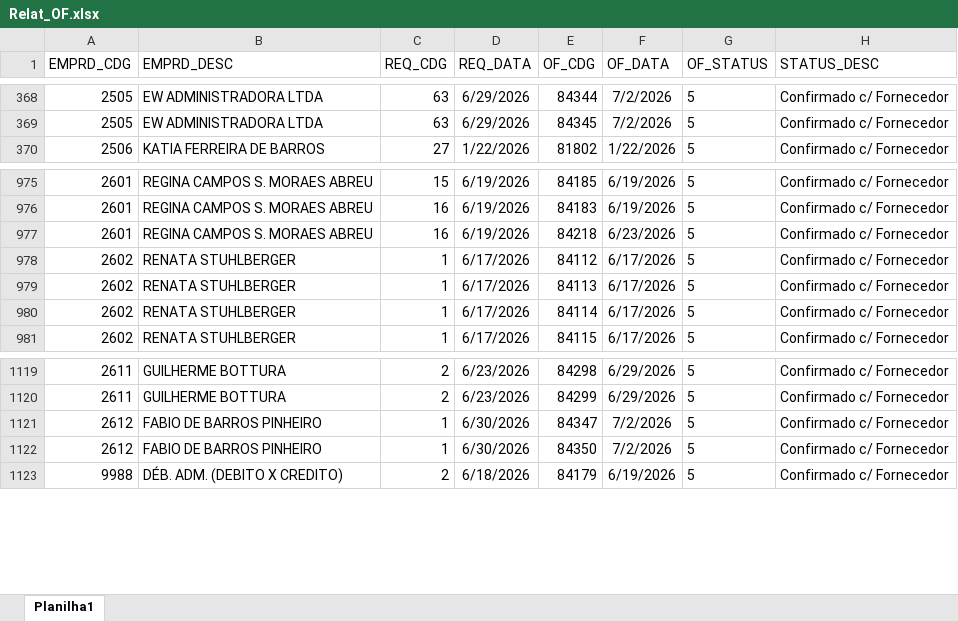
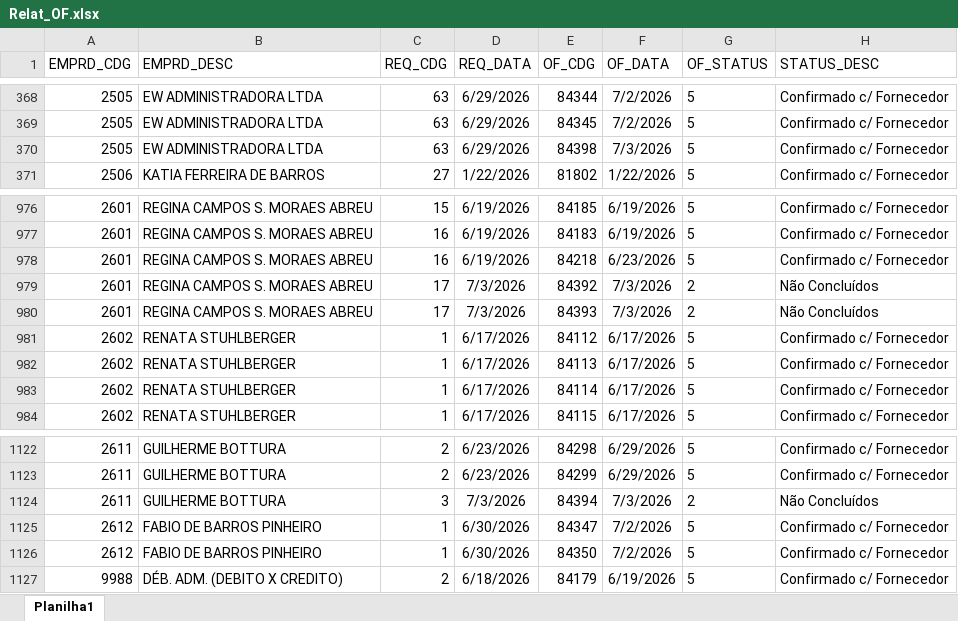
Before and after one commit to Mgiglio98/acompanhamento-requisicoes, an Excel workbook: Relat_OF.xlsx, sheet Planilha1, drawn as a sheet; only a part is shown, gaps mark what is left out; values as stored, in another font and other column widths than the file's, no borders; the diff names each change by its address in the sheet, - before the commit and + after, or states it on an @@ line.

```diff
--- a/Relat_OF.xlsx (sheet Planilha1)
+++ b/Relat_OF.xlsx (sheet Planilha1)
+row 370: 2505 | EW ADMINISTRADORA LTDA | 63 | 6/29/2026 | 84398 | 7/3/2026 | 5 | Confirmado c/ Fornecedor
+row 979: 2601 | REGINA CAMPOS S. MORAES ABREU | 17 | 7/3/2026 | 84392 | 7/3/2026 | 2 | Não Concluídos
+row 980: 2601 | REGINA CAMPOS S. MORAES ABREU | 17 | 7/3/2026 | 84393 | 7/3/2026 | 2 | Não Concluídos
+row 1124: 2611 | GUILHERME BOTTURA | 3 | 7/3/2026 | 84394 | 7/3/2026 | 2 | Não Concluídos
```
Also changed, not shown: AcompReq.xlsx.
